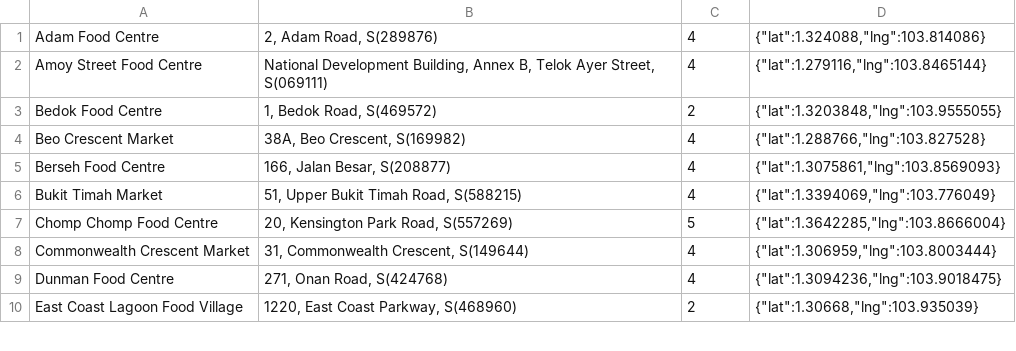
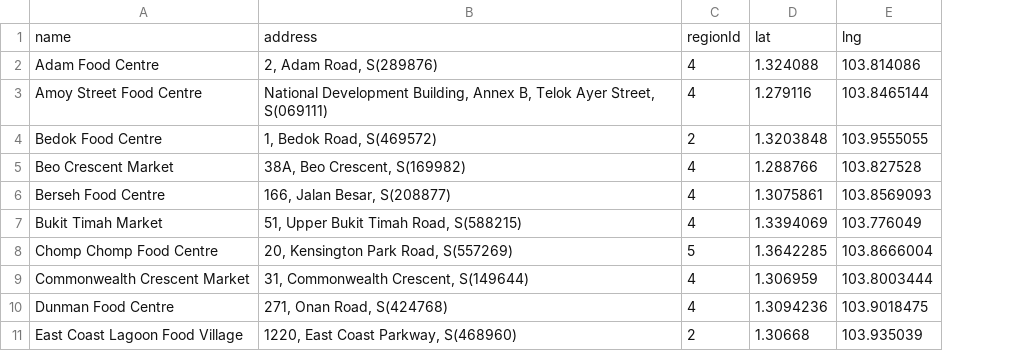
Before and after one commit to DigitalKampong/dk-api, a CSV file: src/db/seeds/HawkerCentres.csv, drawn as a sheet; only a part is shown; removed rows and columns are numbered as before the commit, all else as after; the diff names each change by its address in the sheet, - before the commit and + after, or states it on an @@ line.

Commit message:
Convert populateHawkerCentreDetails into script

```diff
--- a/src/db/seeds/HawkerCentres.csv
+++ b/src/db/seeds/HawkerCentres.csv
-column D, rows 1-10: {"lat":1.324088,"lng":103.814086} | {"lat":1.279116,"lng":103.8465144} | {"lat":1.3203848,"lng":103.9555055} | {"lat":1.288766,"lng":103.827528} | {"lat":1.3075861,"lng":103.8569093} | {"lat":1.3394069,"lng":103.776049} | {"lat":1.3642285,"lng":103.8666004} | {"lat":1.306959,"lng":103.8003444} | {"lat":1.3094236,"lng":103.9018475} | {"lat":1.30668,"lng":103.935039}
+column D, rows 2-11: 1.324088 | 1.279116 | 1.3203848 | 1.288766 | 1.3075861 | 1.3394069 | 1.3642285 | 1.306959 | 1.3094236 | 1.30668
+column E, rows 2-11: 103.814086 | 103.8465144 | 103.9555055 | 103.827528 | 103.8569093 | 103.776049 | 103.8666004 | 103.8003444 | 103.9018475 | 103.935039
+row 1: name | address | regionId | lat | lng
```
Also changed, not shown: 4 other files.
